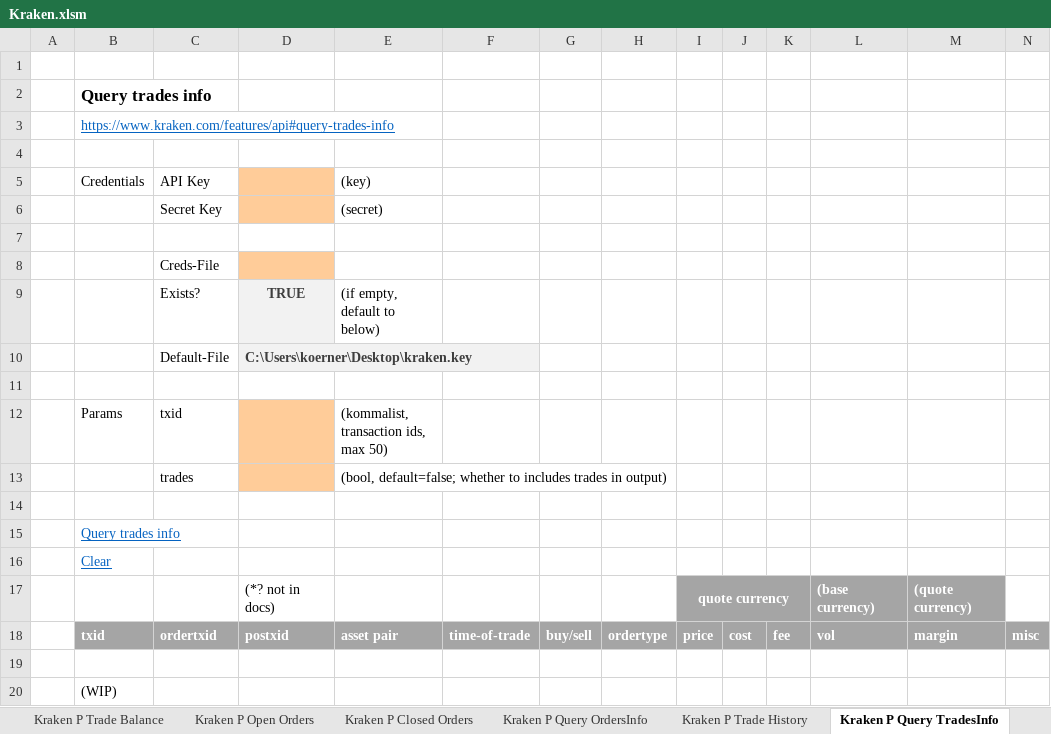
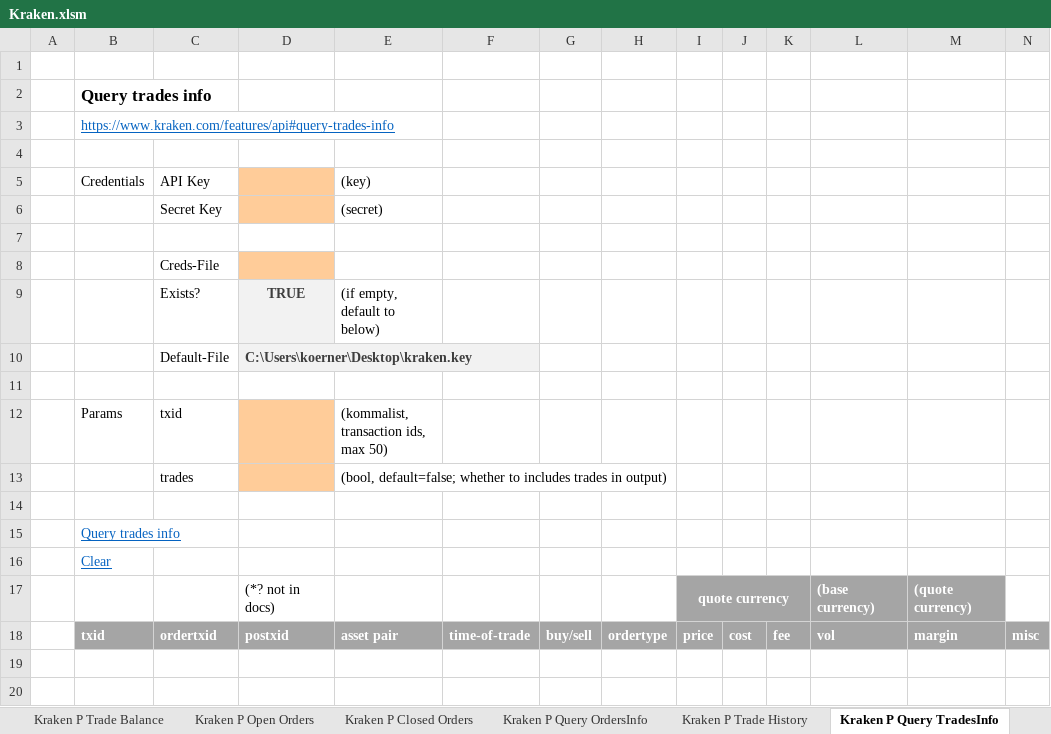
Before and after one commit to Querela/Kraken-API-VBA, an Excel workbook: example/Kraken.xlsm, sheet Kraken P Query TradesInfo, drawn as a sheet; only a part is shown; values as stored, in another font and other column widths than the file's, no borders; rows hold the shown columns only; the diff names each change by its address in the sheet, - before the commit and + after, or states it on an @@ line.

Commit message:
Private API examples finished
- Note: did not include https://www.kraken.com/features/api#add-history-export usw. -- does not make much sense if you can use the API to query all the data yourself ... just use the website if you want to do this.
- trade volume seems a bit weird?, some other routes (ledger or trades) include additional undocumented fields ...

- Note: will not include private user trading!

- TODO:
  - add summary sheets to include multiple API calls,
  - add routine to clear all private API data sheets,
  - refactor API into classes? (types for return values, API calls grouped together, etc.)

```diff
--- a/example/Kraken.xlsm (sheet Kraken P Query TradesInfo)
+++ b/example/Kraken.xlsm (sheet Kraken P Query TradesInfo)
-row 19: (empty)
-row 20:  | (WIP)
```
Also changed, not shown: sheet Kraken P Closed Orders, sheet Kraken P Trade History, other sheet tabs, 6 other files.
